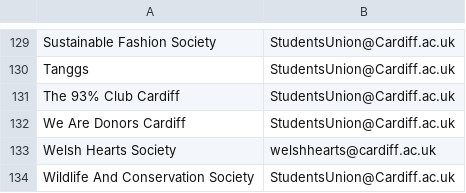
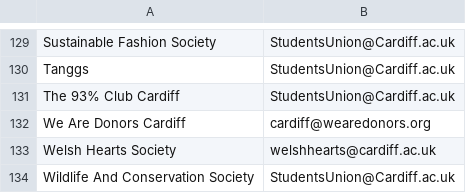
Before and after one commit to kcsoc/society-email-scrape, a CSV file: docs/output/cardiff.csv, drawn as a sheet; only a part is shown, gaps mark what is left out.

```diff
--- a/docs/output/cardiff.csv
+++ b/docs/output/cardiff.csv
@@ -131,3 +131,3 @@ Tanggs, StudentsUnion@Cardiff.ac.uk
 The 93% Club Cardiff, StudentsUnion@Cardiff.ac.uk
-We Are Donors Cardiff, StudentsUnion@Cardiff.ac.uk
+We Are Donors Cardiff, cardiff@wearedonors.org
 Welsh Hearts Society, welshhearts@cardiff.ac.uk
```
Also changed, not shown: docs/output/city.csv, docs/output/glasgow.csv, 1 other file.
